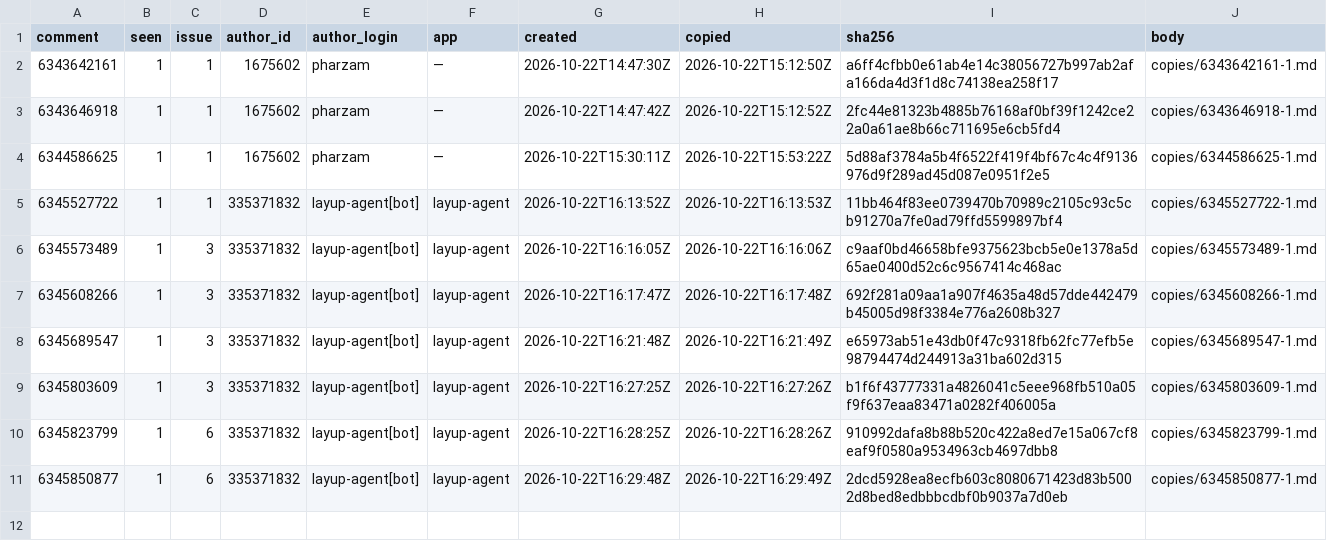
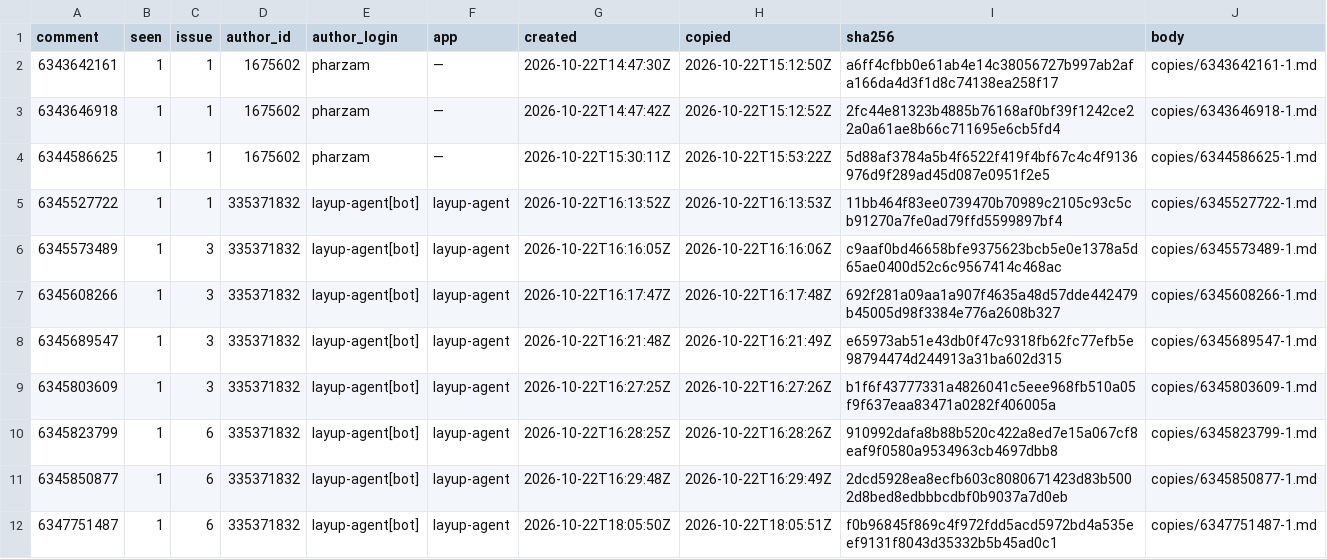
Before and after one commit to pharzam/layup-uat-m2e2, a TSV file: copies.tsv, drawn as a sheet.

```diff
--- a/copies.tsv
+++ b/copies.tsv
@@ -11 +11,2 @@ comment	seen	issue	author_id	author_login	app	created	copied	sha256	body
 6345850877	1	6	335371832	layup-agent[bot]	layup-agent	2026-10-22T16:29:48Z	2026-10-22T16:29:49Z	2dcd5928ea8ecfb603c8080671423d83b5002d8bed8edbbbcdbf0b9037a7d0eb	copies/6345850877-1.md
+6347751487	1	6	335371832	layup-agent[bot]	layup-agent	2026-10-22T18:05:50Z	2026-10-22T18:05:51Z	f0b96845f869c4f972fdd5acd5972bd4a535eef9131f8043d35332b5b45ad0c1	copies/6347751487-1.md
```
Also changed, not shown: 1 other file.
